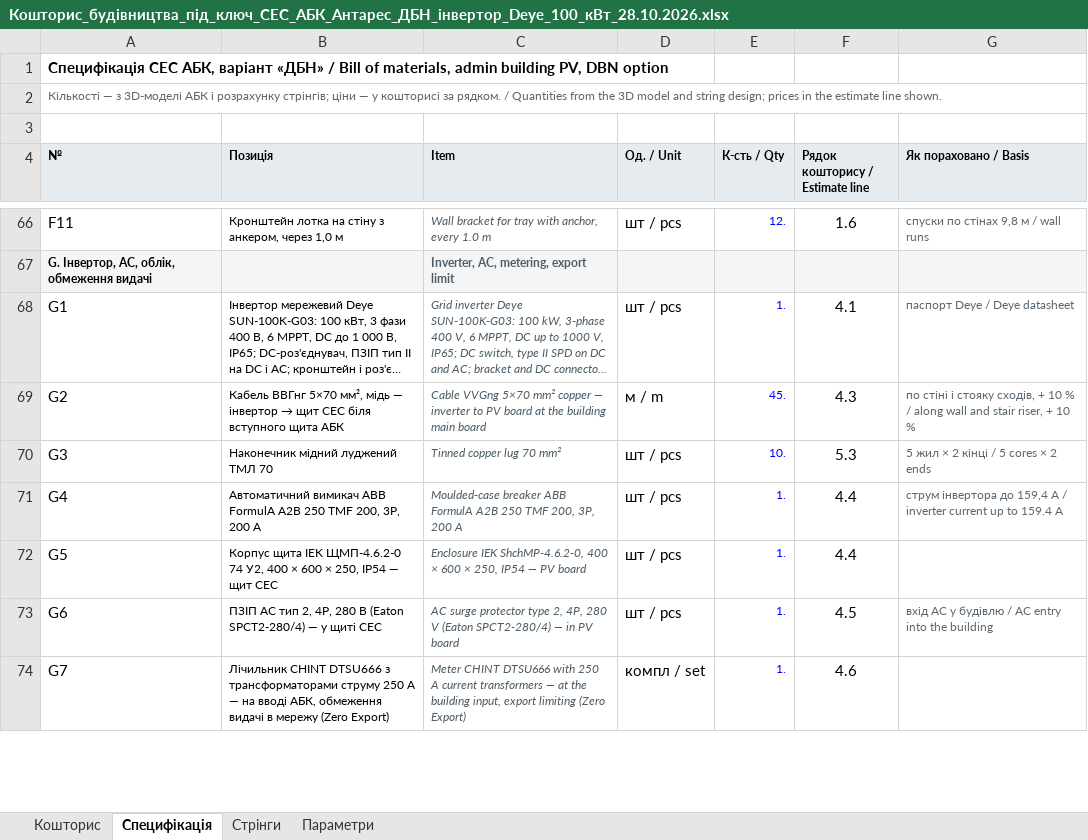
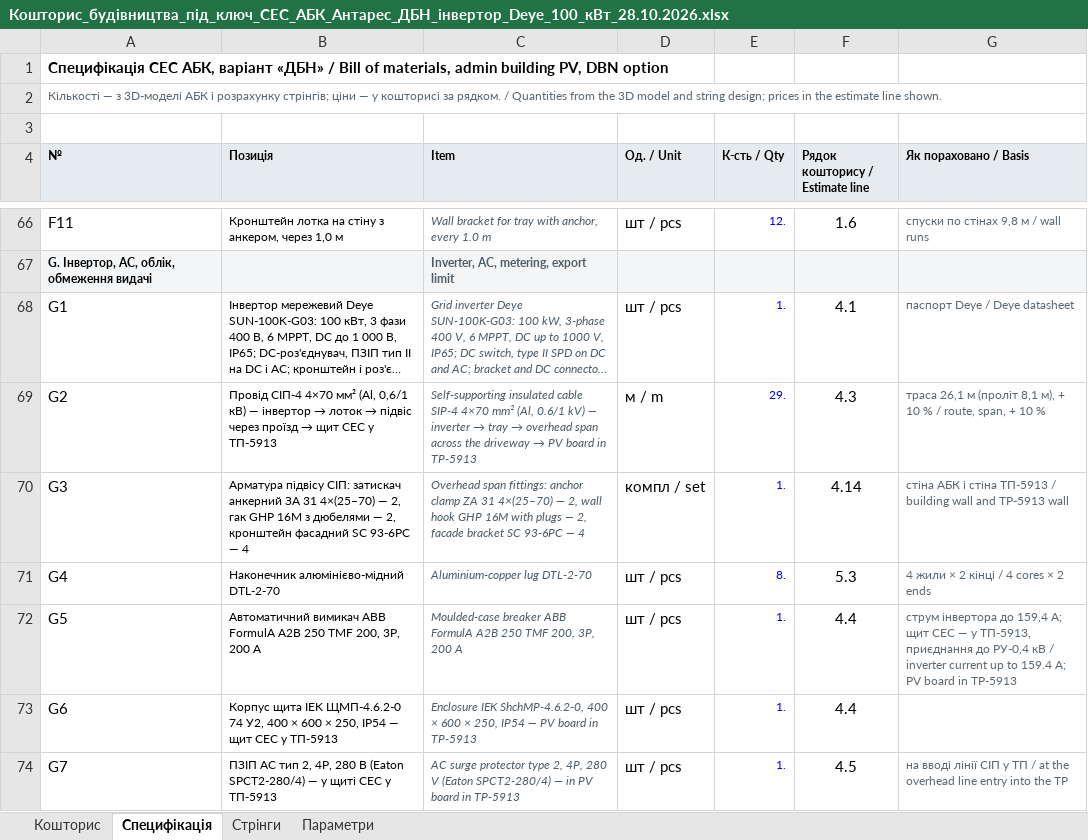
Before and after one commit to mischenkoa85-creator/galkat-20, an Excel workbook: antares/twin/docs/Кошторис_будівництва_під_ключ_СЕС_АБК_Антарес_ДБН_інвертор_Deye_100_кВт_28.10.2026.xlsx, sheet Специфікація, drawn as a sheet; only a part is shown, gaps mark what is left out; long unchanged cells end in …; values as stored, in another font and other column widths than the file's, no borders; the diff covers the shown part only; the diff names each change by its address in the sheet, - before the commit and + after, or states it on an @@ line.

```diff
--- a/antares/twin/docs/Кошторис_будівництва_під_ключ_СЕС_АБК_Антарес_ДБН_інвертор_Deye_100_кВт_28.10.2026.xlsx (sheet Специфікація)
+++ b/antares/twin/docs/Кошторис_будівництва_під_ключ_СЕС_АБК_Антарес_ДБН_інвертор_Deye_100_кВт_28.10.2026.xlsx (sheet Специфікація)
@@ B69 (Позиція): Кабель ВВГнг 5×70 мм², мідь — інвертор → щит СЕС біля вступного щита АБК → Провід СІП-4 4×70 мм² (Al, 0,6/1 кВ) — інвертор → лоток → підвіс через проїзд → щит СЕС у ТП-5913 @@
@@ C69 (Item): Cable VVGng 5×70 mm² copper — inverter to PV board at the building main board → Self-supporting insulated cable SIP-4 4×70 mm² (Al, 0.6/1 kV) — inverter → tray → overhead span across the driveway → PV board in TP-5913 @@
-E69 (К-сть / Qty): 45.
+E69 (К-сть / Qty): 29.
-G69 (Як пораховано / Basis): по стіні і стояку сходів, + 10 % / along wall and stair riser, + 10…
+G69 (Як пораховано / Basis): траса 26,1 м (проліт 8,1 м), + 10 % / route, span, + 10…
-B70 (Позиція): Наконечник мідний луджений ТМЛ 70
+B70 (Позиція): Арматура підвісу СІП: затискач анкерний ЗА 31 4×(25–70) — 2, гак GHP 16М з дюбелями — 2, кронштейн фасадний SC 93-6PC — 4
-C70 (Item): Tinned copper lug 70 mm²
+C70 (Item): Overhead span fittings: anchor clamp ZA 31 4×(25–70) — 2, wall hook GHP 16M with plugs — 2, facade bracket SC 93-6PC — 4
-D70 (Од. / Unit): шт / pcs
+D70 (Од. / Unit): компл / set
-E70 (К-сть / Qty): 10.
+E70 (К-сть / Qty): 1.
-F70 (Рядок кошторису / Estimate line): 5.3
+F70 (Рядок кошторису / Estimate line): 4.14
-G70 (Як пораховано / Basis): 5 жил × 2 кінці / 5 cores × 2 ends
+G70 (Як пораховано / Basis): стіна АБК і стіна ТП-5913 / building wall and TP-5913 wall
-B71 (Позиція): Автоматичний вимикач ABB FormulA A2B 250 TMF 200, 3P, 200 А
+B71 (Позиція): Наконечник алюмінієво-мідний DTL-2-70
-C71 (Item): Moulded-case breaker ABB FormulA A2B 250 TMF 200, 3P, 200 A
+C71 (Item): Aluminium-copper lug DTL-2-70
-E71 (К-сть / Qty): 1.
+E71 (К-сть / Qty): 8.
-F71 (Рядок кошторису / Estimate line): 4.4
+F71 (Рядок кошторису / Estimate line): 5.3
-G71 (Як пораховано / Basis): струм інвертора до 159,4 А / inverter current up to 159.4 A
+G71 (Як пораховано / Basis): 4 жили × 2 кінці / 4 cores × 2 ends
-B72 (Позиція): Корпус щита IEK ЩМП-4.6.2-0 74 У2, 400 × 600 × 250, IP54 — щит СЕС
+B72 (Позиція): Автоматичний вимикач ABB FormulA A2B 250 TMF 200, 3P, 200 А
-C72 (Item): Enclosure IEK ShchMP-4.6.2-0, 400 × 600 × 250, IP54 — PV board
+C72 (Item): Moulded-case breaker ABB FormulA A2B 250 TMF 200, 3P, 200 A
-G72 (Як пораховано / Basis): (empty)
+G72 (Як пораховано / Basis): струм інвертора до 159,4 А; щит СЕС — у ТП-5913, приєднання до РУ-0,4 кВ / inverter current up to 159.4 A; PV board in TP-5913
-B73 (Позиція): ПЗІП AC тип 2, 4P, 280 В (Eaton SPCT2-280/4) — у щиті СЕС
+B73 (Позиція): Корпус щита IEK ЩМП-4.6.2-0 74 У2, 400 × 600 × 250, IP54 — щит СЕС у ТП-5913
-C73 (Item): AC surge protector type 2, 4P, 280 V (Eaton SPCT2-280/4) — in PV board
+C73 (Item): Enclosure IEK ShchMP-4.6.2-0, 400 × 600 × 250, IP54 — PV board in TP-5913
-F73 (Рядок кошторису / Estimate line): 4.5
+F73 (Рядок кошторису / Estimate line): 4.4
-G73 (Як пораховано / Basis): вхід AC у будівлю / AC entry into the building
+G73 (Як пораховано / Basis): (empty)
-B74 (Позиція): Лічильник CHINT DTSU666 з трансформаторами струму 250 А — на вводі АБК, обмеження видачі в мережу (Zero Export)
+B74 (Позиція): ПЗІП AC тип 2, 4P, 280 В (Eaton SPCT2-280/4) — у щиті СЕС у ТП-5913
-C74 (Item): Meter CHINT DTSU666 with 250 A current transformers — at the building input, export limiting (Zero Export)
+C74 (Item): AC surge protector type 2, 4P, 280 V (Eaton SPCT2-280/4) — in PV board in TP-5913
-D74 (Од. / Unit): компл / set
+D74 (Од. / Unit): шт / pcs
-F74 (Рядок кошторису / Estimate line): 4.6
+F74 (Рядок кошторису / Estimate line): 4.5
-G74 (Як пораховано / Basis): (empty)
+G74 (Як пораховано / Basis): на вводі лінії СІП у ТП / at the overhead line entry into the TP
```
Also changed, not shown: 2 added rows and 32 edited cells elsewhere in this sheet, sheet Кошторис, sheet Параметри, formulas that keep their value, 15 other files.
